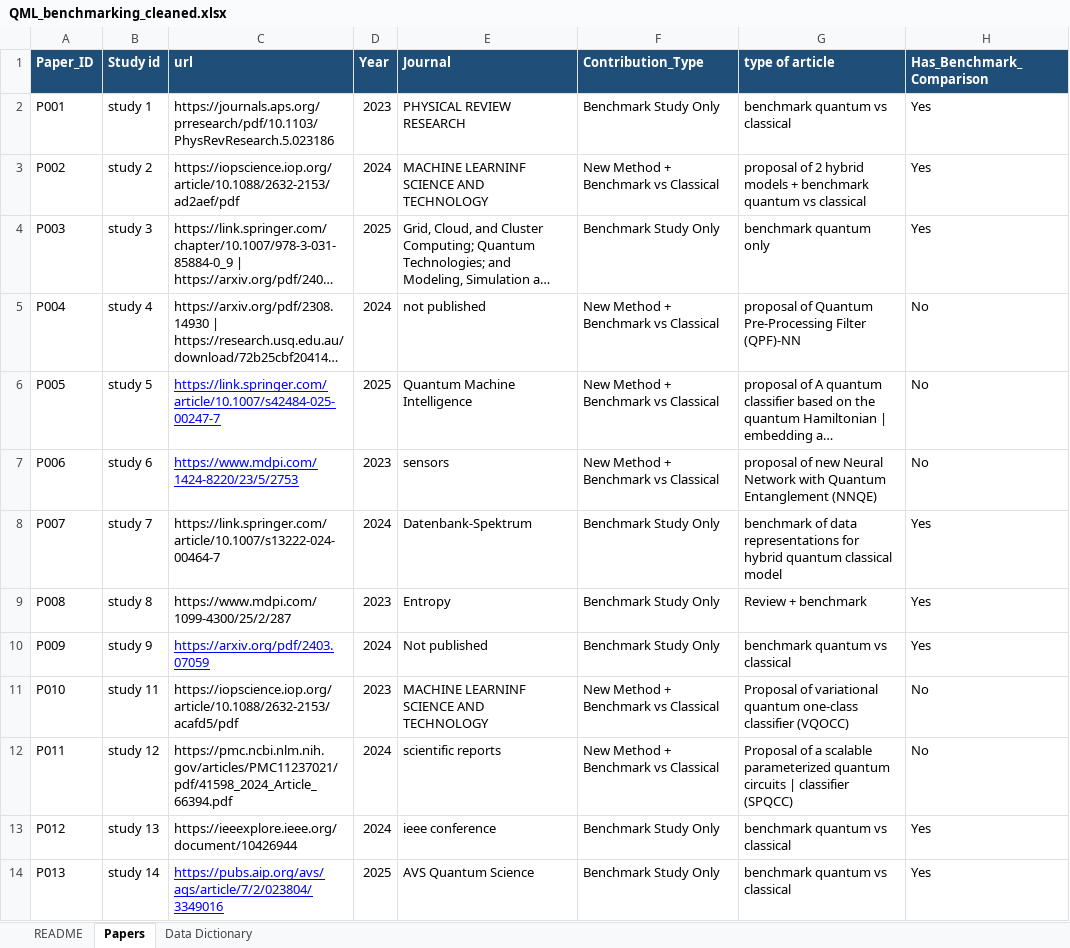
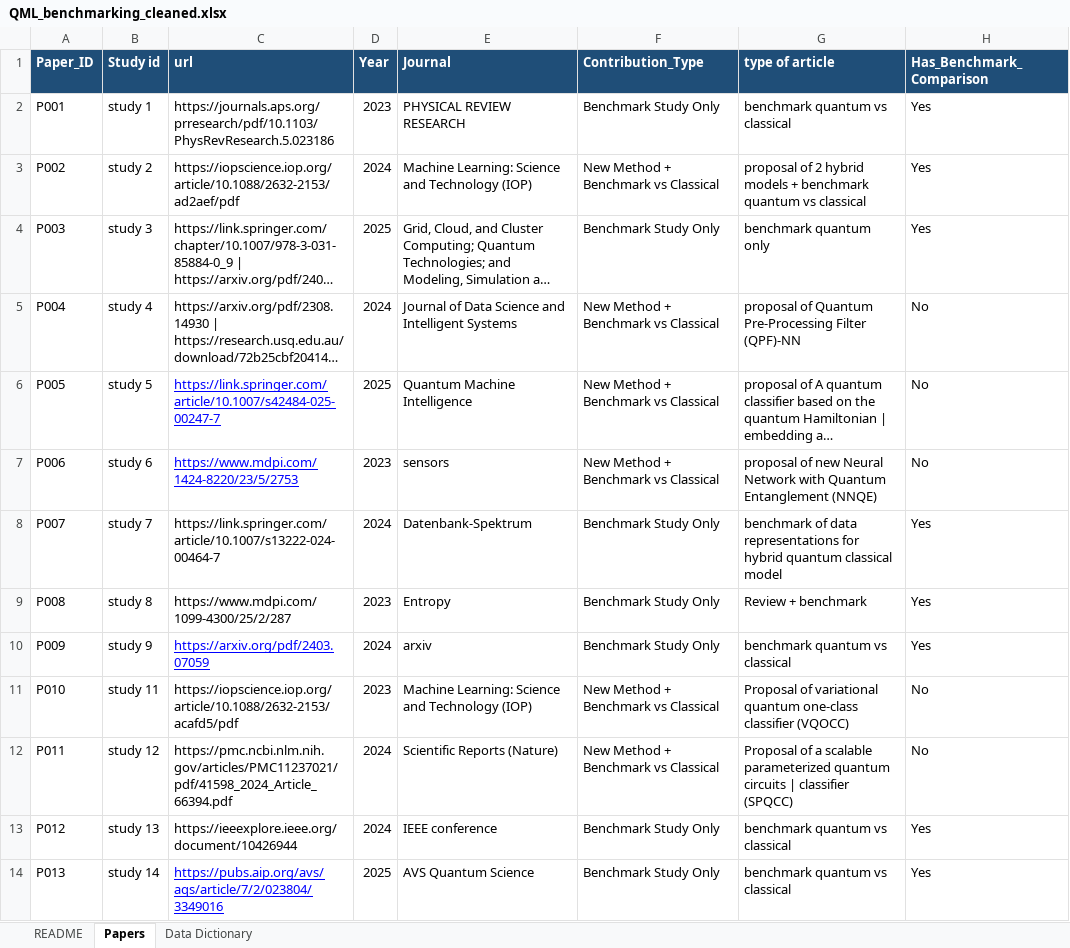
Before and after one commit to Belkadi-widad/qml-benchmarking, an Excel workbook: QML_benchmarking_cleaned.xlsx, sheet Papers, drawn as a sheet; only a part is shown; long unchanged cells end in …; values as stored, in another font and other column widths than the file's, no borders; the diff covers the shown part only; the diff names each change by its address in the sheet, - before the commit and + after, or states it on an @@ line.

```diff
--- a/QML_benchmarking_cleaned.xlsx (sheet Papers)
+++ b/QML_benchmarking_cleaned.xlsx (sheet Papers)
-E3 (Journal): MACHINE LEARNINF SCIENCE AND TECHNOLOGY
+E3 (Journal): Machine Learning: Science and Technology (IOP)
-E5 (Journal): not published
+E5 (Journal): Journal of Data Science and Intelligent Systems
-E10 (Journal): Not published
+E10 (Journal): arxiv
-E11 (Journal): MACHINE LEARNINF SCIENCE AND TECHNOLOGY
+E11 (Journal): Machine Learning: Science and Technology (IOP)
-E12 (Journal): scientific reports
+E12 (Journal): Scientific Reports (Nature)
-E13 (Journal): ieee conference
+E13 (Journal): IEEE conference
```
Also changed, not shown: 18 edited cells elsewhere in this sheet, 27 other files.
